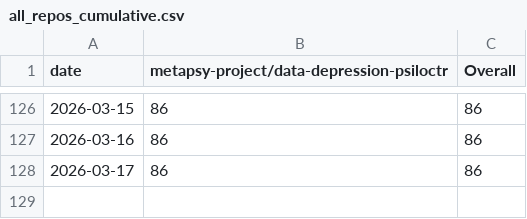
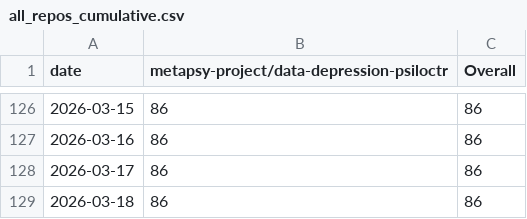
Before and after one commit to PennLINC/sypres-docs, a CSV file: _data/clone-tracking/cumulative/all_repos_cumulative.csv, drawn as a sheet; only a part is shown, gaps mark what is left out.

```diff
--- a/_data/clone-tracking/cumulative/all_repos_cumulative.csv
+++ b/_data/clone-tracking/cumulative/all_repos_cumulative.csv
@@ -128 +128,2 @@ date,metapsy-project/data-depression-psiloctr,Overall
 2026-03-17,86,86
+2026-03-18,86,86
```
Also changed, not shown: _data/clone-tracking/cumulative/metapsy-project_data-depression-psiloctr_cum_clones.csv, _data/clone-tracking/daily/metapsy-project_data-depression-psiloctr_daily_clones.csv.
